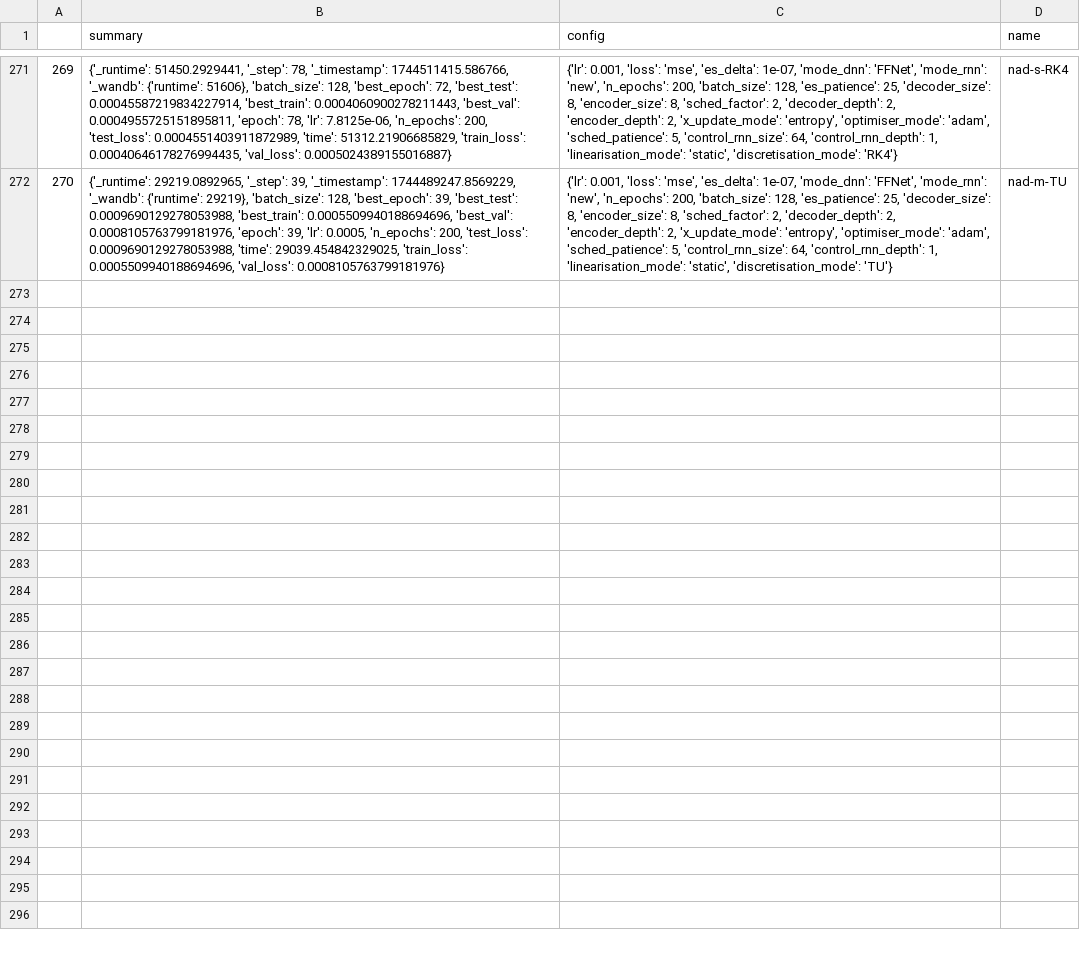
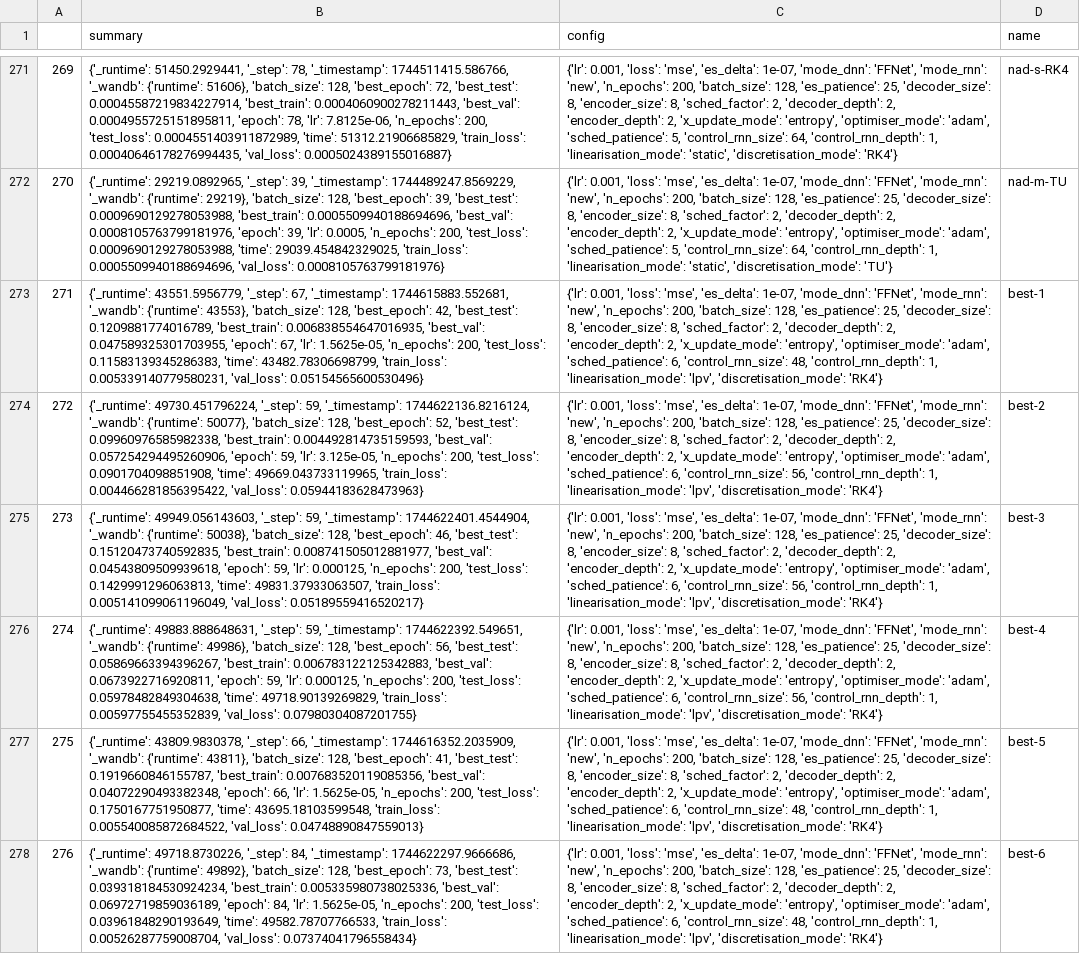
Before and after one commit to FiengoKineton/flumen-G, a CSV file: run_data/csv_files/wandb_get_runs.csv, drawn as a sheet; only a part is shown, gaps mark what is left out; the diff names each change by its address in the sheet, - before the commit and + after, or states it on an @@ line.

```diff
--- a/run_data/csv_files/wandb_get_runs.csv
+++ b/run_data/csv_files/wandb_get_runs.csv
+row 273: 271 | {'_runtime': 43551.5956779, '_step': 67, '_timestamp': 1744615883.552681, '_wandb': {'runtime': 43553}, 'batch_size': 128, 'best_epoch': 42, 'best_test': 0.1209881774016789, 'best_train': 0.006838554647016935, 'best_val': 0.047589325301703955, 'epoch': 67, 'lr': 1.5625e-05, 'n_epochs': 200, 'test_loss': 0.11583139345286383, 'time': 43482.78306698799, 'train_loss': 0.005339140779580231, 'val_loss': 0.05154565600530496} | {'lr': 0.001, 'loss': 'mse', 'es_delta': 1e-07, 'mode_dnn': 'FFNet', 'mode_rnn': 'new', 'n_epochs': 200, 'batch_size': 128, 'es_patience': 25, 'decoder_size': 8, 'encoder_size': 8, 'sched_factor': 2, 'decoder_depth': 2, 'encoder_depth': 2, 'x_update_mode': 'entropy', 'optimiser_mode': 'adam', 'sched_patience': 6, 'control_rnn_size': 48, 'control_rnn_depth': 1, 'linearisation_mode': 'lpv', 'discretisation_mode': 'RK4'} | best-1
+row 274: 272 | {'_runtime': 49730.451796224, '_step': 59, '_timestamp': 1744622136.8216124, '_wandb': {'runtime': 50077}, 'batch_size': 128, 'best_epoch': 52, 'best_test': 0.09960976585982338, 'best_train': 0.004492814735159593, 'best_val': 0.057254294495260906, 'epoch': 59, 'lr': 3.125e-05, 'n_epochs': 200, 'test_loss': 0.0901704098851908, 'time': 49669.043733119965, 'train_loss': 0.004466281856395422, 'val_loss': 0.05944183628473963} | {'lr': 0.001, 'loss': 'mse', 'es_delta': 1e-07, 'mode_dnn': 'FFNet', 'mode_rnn': 'new', 'n_epochs': 200, 'batch_size': 128, 'es_patience': 25, 'decoder_size': 8, 'encoder_size': 8, 'sched_factor': 2, 'decoder_depth': 2, 'encoder_depth': 2, 'x_update_mode': 'entropy', 'optimiser_mode': 'adam', 'sched_patience': 6, 'control_rnn_size': 56, 'control_rnn_depth': 1, 'linearisation_mode': 'lpv', 'discretisation_mode': 'RK4'} | best-2
+row 275: 273 | {'_runtime': 49949.056143603, '_step': 59, '_timestamp': 1744622401.4544904, '_wandb': {'runtime': 50038}, 'batch_size': 128, 'best_epoch': 46, 'best_test': 0.15120473740592835, 'best_train': 0.008741505012881977, 'best_val': 0.04543809509939618, 'epoch': 59, 'lr': 0.000125, 'n_epochs': 200, 'test_loss': 0.1429991296063813, 'time': 49831.37933063507, 'train_loss': 0.005141099061196049, 'val_loss': 0.05189559416520217} | {'lr': 0.001, 'loss': 'mse', 'es_delta': 1e-07, 'mode_dnn': 'FFNet', 'mode_rnn': 'new', 'n_epochs': 200, 'batch_size': 128, 'es_patience': 25, 'decoder_size': 8, 'encoder_size': 8, 'sched_factor': 2, 'decoder_depth': 2, 'encoder_depth': 2, 'x_update_mode': 'entropy', 'optimiser_mode': 'adam', 'sched_patience': 6, 'control_rnn_size': 56, 'control_rnn_depth': 1, 'linearisation_mode': 'lpv', 'discretisation_mode': 'RK4'} | best-3
+row 276: 274 | {'_runtime': 49883.888648631, '_step': 59, '_timestamp': 1744622392.549651, '_wandb': {'runtime': 49986}, 'batch_size': 128, 'best_epoch': 56, 'best_test': 0.05869663394396267, 'best_train': 0.006783122125342883, 'best_val': 0.0673922716920811, 'epoch': 59, 'lr': 0.000125, 'n_epochs': 200, 'test_loss': 0.05978482849304638, 'time': 49718.90139269829, 'train_loss': 0.00597755455352839, 'val_loss': 0.07980304087201755} | {'lr': 0.001, 'loss': 'mse', 'es_delta': 1e-07, 'mode_dnn': 'FFNet', 'mode_rnn': 'new', 'n_epochs': 200, 'batch_size': 128, 'es_patience': 25, 'decoder_size': 8, 'encoder_size': 8, 'sched_factor': 2, 'decoder_depth': 2, 'encoder_depth': 2, 'x_update_mode': 'entropy', 'optimiser_mode': 'adam', 'sched_patience': 6, 'control_rnn_size': 56, 'control_rnn_depth': 1, 'linearisation_mode': 'lpv', 'discretisation_mode': 'RK4'} | best-4
+row 277: 275 | {'_runtime': 43809.9830378, '_step': 66, '_timestamp': 1744616352.2035909, '_wandb': {'runtime': 43811}, 'batch_size': 128, 'best_epoch': 41, 'best_test': 0.1919660846155787, 'best_train': 0.007683520119085356, 'best_val': 0.04072290493382348, 'epoch': 66, 'lr': 1.5625e-05, 'n_epochs': 200, 'test_loss': 0.1750167751950877, 'time': 43695.18103599548, 'train_loss': 0.005540085872684522, 'val_loss': 0.04748890847559013} | {'lr': 0.001, 'loss': 'mse', 'es_delta': 1e-07, 'mode_dnn': 'FFNet', 'mode_rnn': 'new', 'n_epochs': 200, 'batch_size': 128, 'es_patience': 25, 'decoder_size': 8, 'encoder_size': 8, 'sched_factor': 2, 'decoder_depth': 2, 'encoder_depth': 2, 'x_update_mode': 'entropy', 'optimiser_mode': 'adam', 'sched_patience': 6, 'control_rnn_size': 48, 'control_rnn_depth': 1, 'linearisation_mode': 'lpv', 'discretisation_mode': 'RK4'} | best-5
+row 278: 276 | {'_runtime': 49718.8730226, '_step': 84, '_timestamp': 1744622297.9666686, '_wandb': {'runtime': 49892}, 'batch_size': 128, 'best_epoch': 73, 'best_test': 0.039318184530924234, 'best_train': 0.005335980738025336, 'best_val': 0.06972719859036189, 'epoch': 84, 'lr': 1.5625e-05, 'n_epochs': 200, 'test_loss': 0.03961848290193649, 'time': 49582.78707766533, 'train_loss': 0.00526287759008704, 'val_loss': 0.07374041796558434} | {'lr': 0.001, 'loss': 'mse', 'es_delta': 1e-07, 'mode_dnn': 'FFNet', 'mode_rnn': 'new', 'n_epochs': 200, 'batch_size': 128, 'es_patience': 25, 'decoder_size': 8, 'encoder_size': 8, 'sched_factor': 2, 'decoder_depth': 2, 'encoder_depth': 2, 'x_update_mode': 'entropy', 'optimiser_mode': 'adam', 'sched_patience': 6, 'control_rnn_size': 48, 'control_rnn_depth': 1, 'linearisation_mode': 'lpv', 'discretisation_mode': 'RK4'} | best-6
```
Also changed, not shown: 1 other file.
